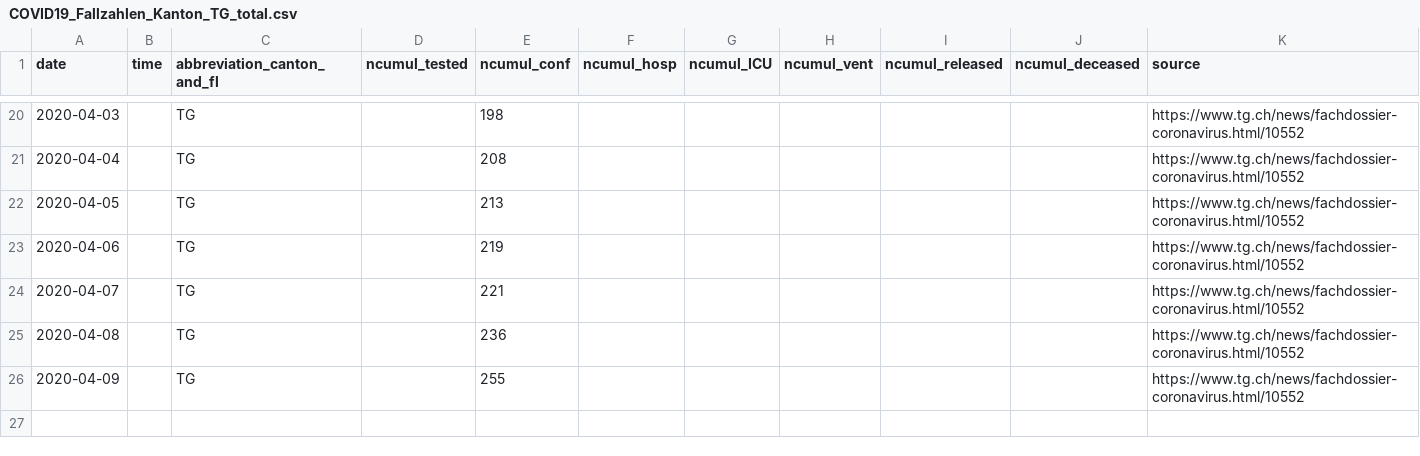
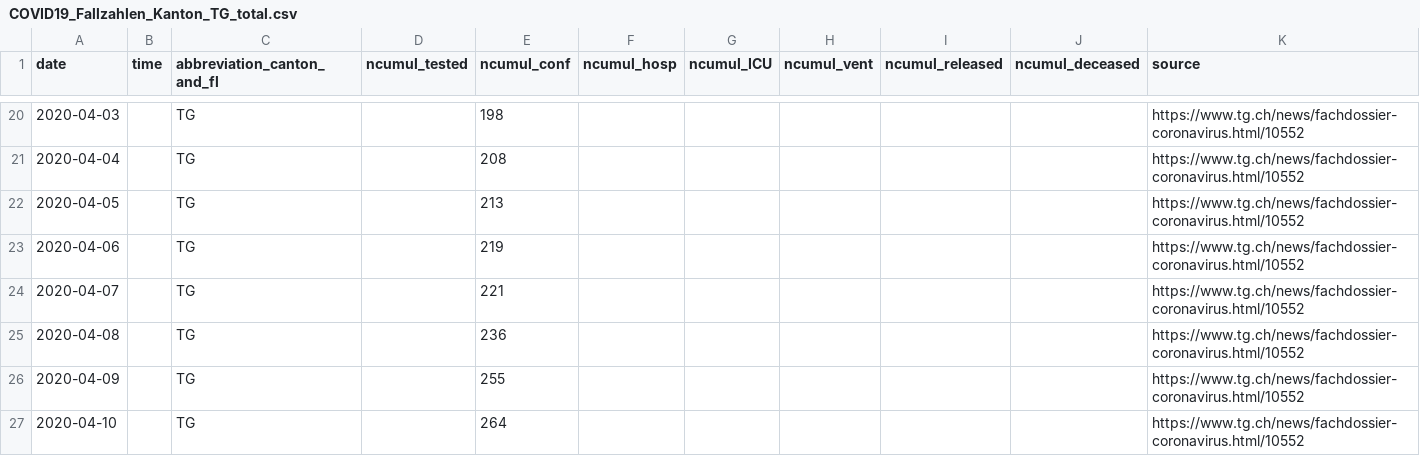
Before and after one commit to cclauss/covid_19, a CSV file: fallzahlen_kanton_total_csv/COVID19_Fallzahlen_Kanton_TG_total.csv, drawn as a sheet; only a part is shown, gaps mark what is left out; the diff names each change by its address in the sheet, - before the commit and + after, or states it on an @@ line.

```diff
--- a/fallzahlen_kanton_total_csv/COVID19_Fallzahlen_Kanton_TG_total.csv
+++ b/fallzahlen_kanton_total_csv/COVID19_Fallzahlen_Kanton_TG_total.csv
+row 27: 2020-04-10 |  | TG |  | 264 |  |  |  |  |  | https://www.tg.ch/news/fachdossier-coronavirus.html/10552
```
